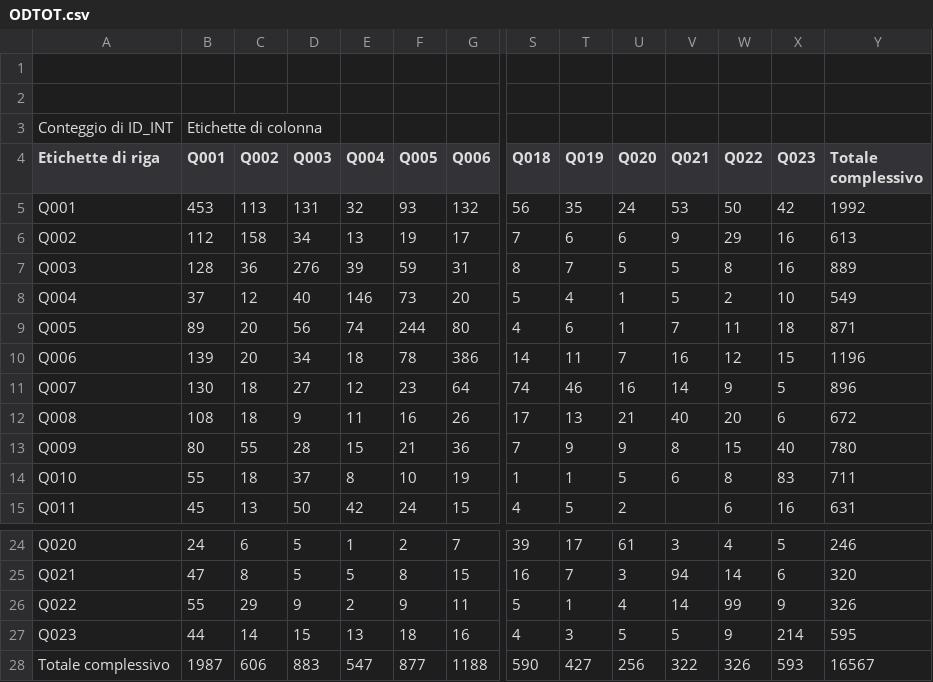
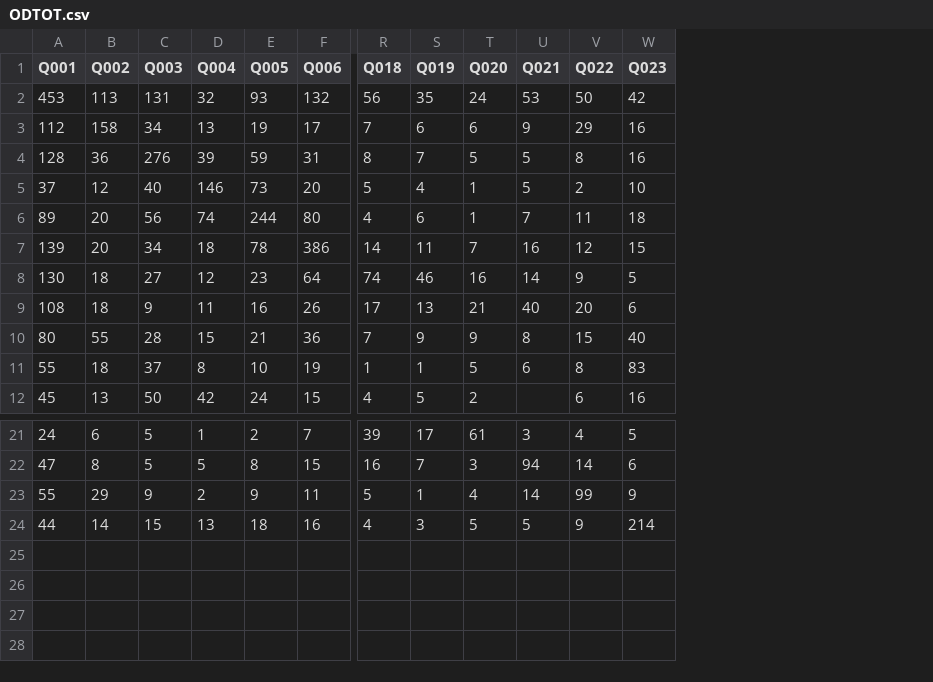
Before and after one commit to keving-ing/SMART_MOBILITY_LABS, a CSV file: ODTOT.csv, drawn as a sheet; only a part is shown, gaps mark what is left out; removed rows and columns are numbered as before the commit, all else as after; rows hold the shown columns only; the diff names each change by its address in the sheet, - before the commit and + after, or states it on an @@ line.

```diff
--- a/ODTOT.csv
+++ b/ODTOT.csv
-column A (Etichette di riga), rows 5-15: Q001 | Q002 | Q003 | Q004 | Q005 | Q006 | Q007 | Q008 | Q009 | Q010 | Q011; rows 24-27: Q020 | Q021 | Q022 | Q023
-column Y (Totale complessivo), rows 5-15: 1992 | 613 | 889 | 549 | 871 | 1196 | 896 | 672 | 780 | 711 | 631; rows 24-27: 246 | 320 | 326 | 595
-row 1: (empty)
-row 2: (empty)
-row 3: Conteggio di ID_INT | Etichette di colonna
-row 28: Totale complessivo | 1987 | 606 | 883 | 547 | 877 | 1188 | 590 | 427 | 256 | 322 | 326 | 593 | 16567
```
Also changed, not shown: OD1.csv, OD2.csv, 20 other files.
